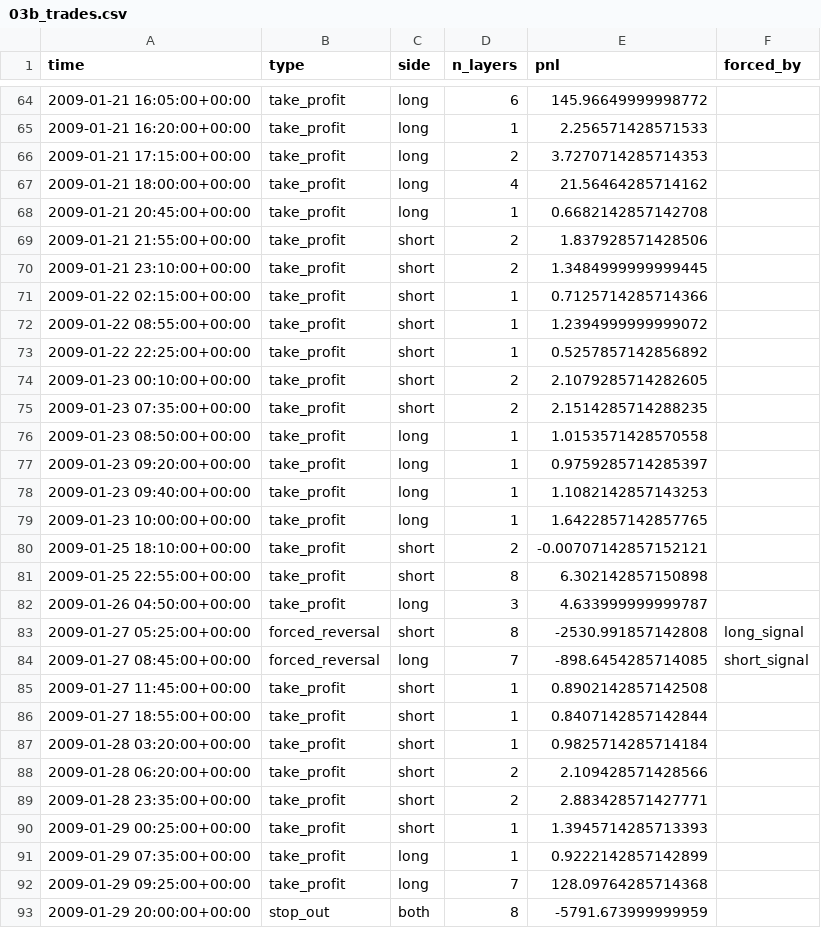
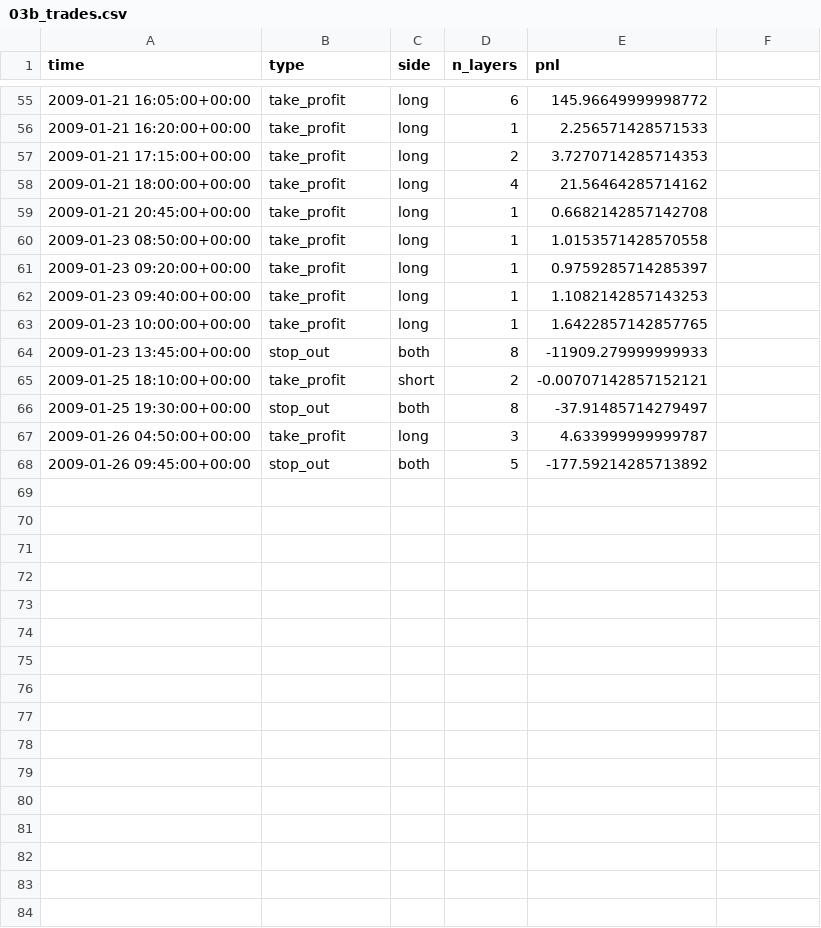
Before and after one commit to lyra-1123/my-, a CSV file: reports/03b_trades.csv, drawn as a sheet; only a part is shown, gaps mark what is left out; the diff covers the shown part only.

```diff
--- a/reports/03b_trades.csv
+++ b/reports/03b_trades.csv
@@ -1 +1 @@
-time,type,side,n_layers,pnl,forced_by
+time,type,side,n_layers,pnl
@@ -69,7 +59,0 @@ time,type,side,n_layers,pnl,forced_by
-2009-01-21 21:55:00+00:00,take_profit,short,2,1.837928571428506,
-2009-01-21 23:10:00+00:00,take_profit,short,2,1.3484999999999445,
-2009-01-22 02:15:00+00:00,take_profit,short,1,0.7125714285714366,
-2009-01-22 08:55:00+00:00,take_profit,short,1,1.2394999999999072,
-2009-01-22 22:25:00+00:00,take_profit,short,1,0.5257857142856892,
-2009-01-23 00:10:00+00:00,take_profit,short,2,2.1079285714282605,
-2009-01-23 07:35:00+00:00,take_profit,short,2,2.1514285714288235,
@@ -79,0 +64 @@ time,type,side,n_layers,pnl,forced_by
+2009-01-23 13:45:00+00:00,stop_out,both,8,-11909.279999999933
@@ -81 +66 @@ time,type,side,n_layers,pnl,forced_by
-2009-01-25 22:55:00+00:00,take_profit,short,8,6.302142857150898,
+2009-01-25 19:30:00+00:00,stop_out,both,8,-37.91485714279497
@@ -83,11 +68 @@ time,type,side,n_layers,pnl,forced_by
-2009-01-27 05:25:00+00:00,forced_reversal,short,8,-2530.991857142808,long_signal
-2009-01-27 08:45:00+00:00,forced_reversal,long,7,-898.6454285714085,short_signal
-2009-01-27 11:45:00+00:00,take_profit,short,1,0.8902142857142508,
-2009-01-27 18:55:00+00:00,take_profit,short,1,0.8407142857142844,
-2009-01-28 03:20:00+00:00,take_profit,short,1,0.9825714285714184,
-2009-01-28 06:20:00+00:00,take_profit,short,2,2.109428571428566,
-2009-01-28 23:35:00+00:00,take_profit,short,2,2.883428571427771,
-2009-01-29 00:25:00+00:00,take_profit,short,1,1.3945714285713393,
-2009-01-29 07:35:00+00:00,take_profit,long,1,0.9222142857142899,
-2009-01-29 09:25:00+00:00,take_profit,long,7,128.09764285714368,
-2009-01-29 20:00:00+00:00,stop_out,both,8,-5791.673999999959,
+2009-01-26 09:45:00+00:00,stop_out,both,5,-177.59214285713892
```
Also changed, not shown: 2 added rows, 11 removed rows and 3 edited cells elsewhere in this file, 2 other files.
